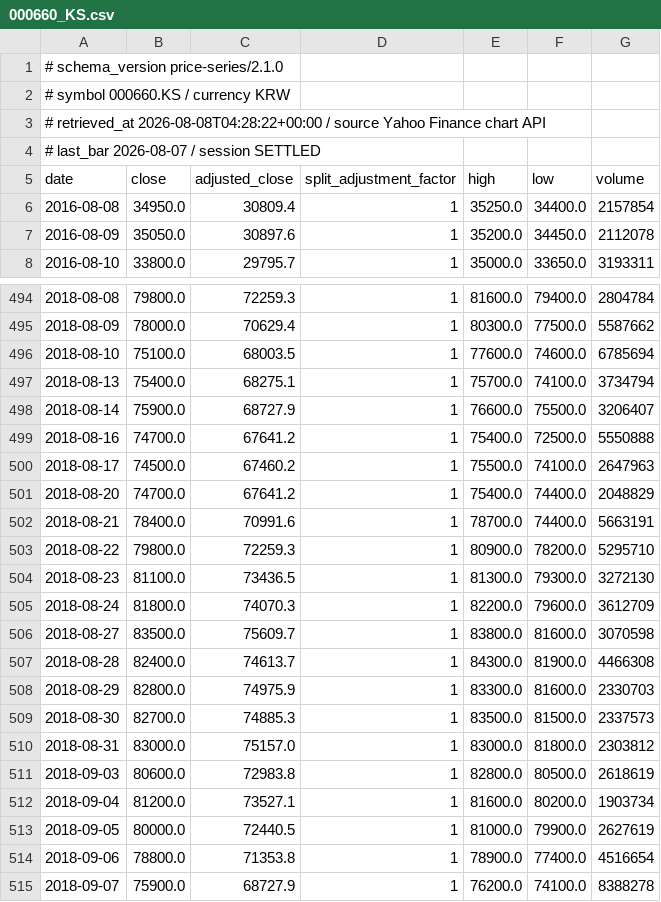
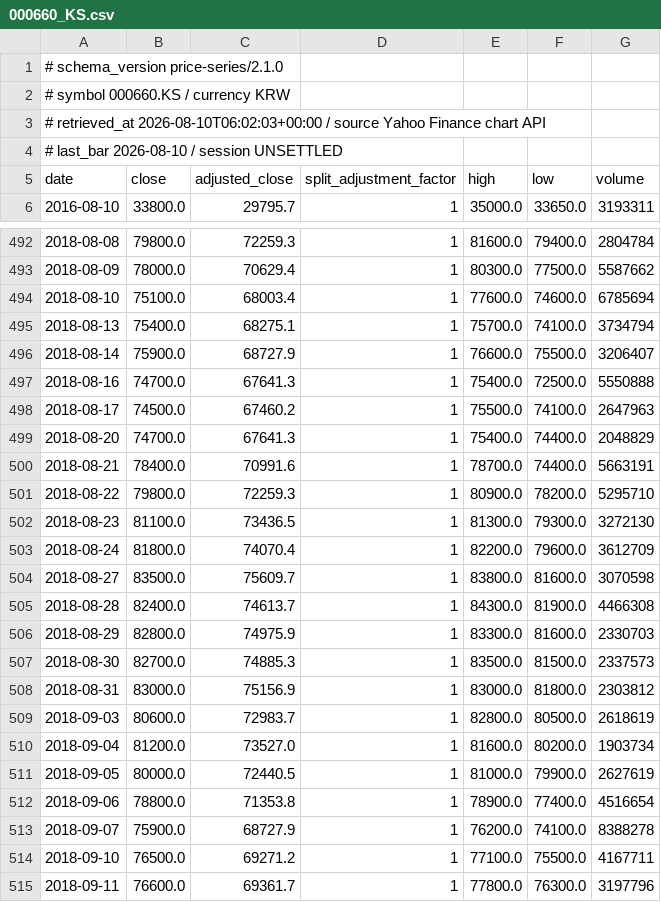
Before and after one commit to jack000214-ctrl/money, a CSV file: knowledge/prices/000660_KS.csv, drawn as a sheet; only a part is shown, gaps mark what is left out; the shorter side is filled out with more unchanged rows; the diff covers the shown part only.

```diff
--- a/knowledge/prices/000660_KS.csv
+++ b/knowledge/prices/000660_KS.csv
@@ -2,7 +2,5 @@
 # symbol 000660.KS / currency KRW
-# retrieved_at 2026-08-08T04:28:22+00:00 / source Yahoo Finance chart API
-# last_bar 2026-08-07 / session SETTLED
+# retrieved_at 2026-08-10T06:02:03+00:00 / source Yahoo Finance chart API
+# last_bar 2026-08-10 / session UNSETTLED
 date,close,adjusted_close,split_adjustment_factor,high,low,volume
-2016-08-08,34950.0,30809.4,1,35250.0,34400.0,2157854
-2016-08-09,35050.0,30897.6,1,35200.0,34450.0,2112078
 2016-08-10,33800.0,29795.7,1,35000.0,33650.0,3193311
@@ -495,8 +493,8 @@ date,close,adjusted_close,split_adjustment_factor,high,low,volume
 2018-08-09,78000.0,70629.4,1,80300.0,77500.0,5587662
-2018-08-10,75100.0,68003.5,1,77600.0,74600.0,6785694
+2018-08-10,75100.0,68003.4,1,77600.0,74600.0,6785694
 2018-08-13,75400.0,68275.1,1,75700.0,74100.0,3734794
 2018-08-14,75900.0,68727.9,1,76600.0,75500.0,3206407
-2018-08-16,74700.0,67641.2,1,75400.0,72500.0,5550888
+2018-08-16,74700.0,67641.3,1,75400.0,72500.0,5550888
 2018-08-17,74500.0,67460.2,1,75500.0,74100.0,2647963
-2018-08-20,74700.0,67641.2,1,75400.0,74400.0,2048829
+2018-08-20,74700.0,67641.3,1,75400.0,74400.0,2048829
 2018-08-21,78400.0,70991.6,1,78700.0,74400.0,5663191
@@ -504,3 +502,3 @@ date,close,adjusted_close,split_adjustment_factor,high,low,volume
 2018-08-23,81100.0,73436.5,1,81300.0,79300.0,3272130
-2018-08-24,81800.0,74070.3,1,82200.0,79600.0,3612709
+2018-08-24,81800.0,74070.4,1,82200.0,79600.0,3612709
 2018-08-27,83500.0,75609.7,1,83800.0,81600.0,3070598
@@ -509,5 +507,5 @@ date,close,adjusted_close,split_adjustment_factor,high,low,volume
 2018-08-30,82700.0,74885.3,1,83500.0,81500.0,2337573
-2018-08-31,83000.0,75157.0,1,83000.0,81800.0,2303812
-2018-09-03,80600.0,72983.8,1,82800.0,80500.0,2618619
-2018-09-04,81200.0,73527.1,1,81600.0,80200.0,1903734
+2018-08-31,83000.0,75156.9,1,83000.0,81800.0,2303812
+2018-09-03,80600.0,72983.7,1,82800.0,80500.0,2618619
+2018-09-04,81200.0,73527.0,1,81600.0,80200.0,1903734
 2018-09-05,80000.0,72440.5,1,81000.0,79900.0,2627619
```
Also changed, not shown: 1 added row and 114 edited cells elsewhere in this file, knowledge/lending/214450.csv, knowledge/prices/214450_KQ.csv, 20 other files.
